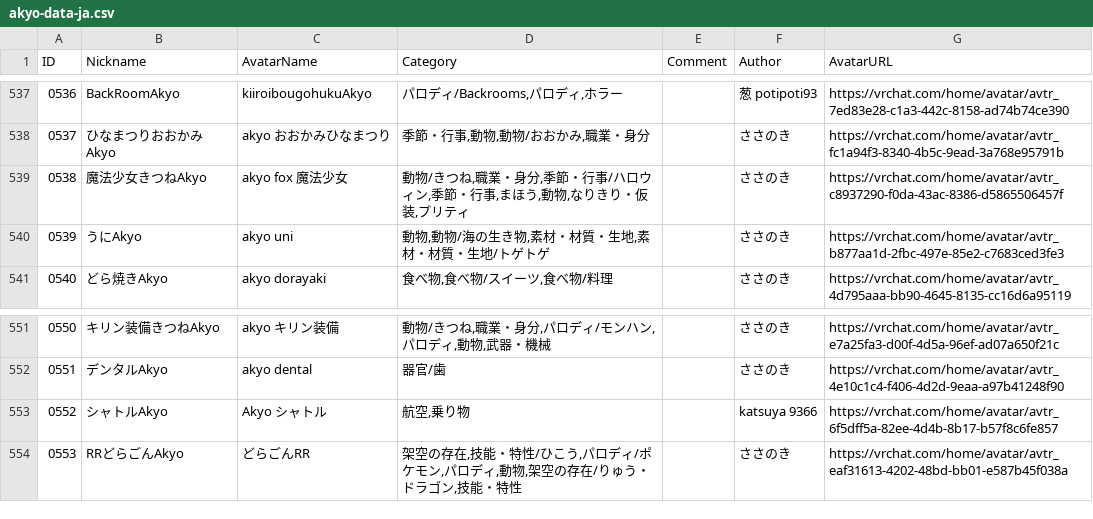
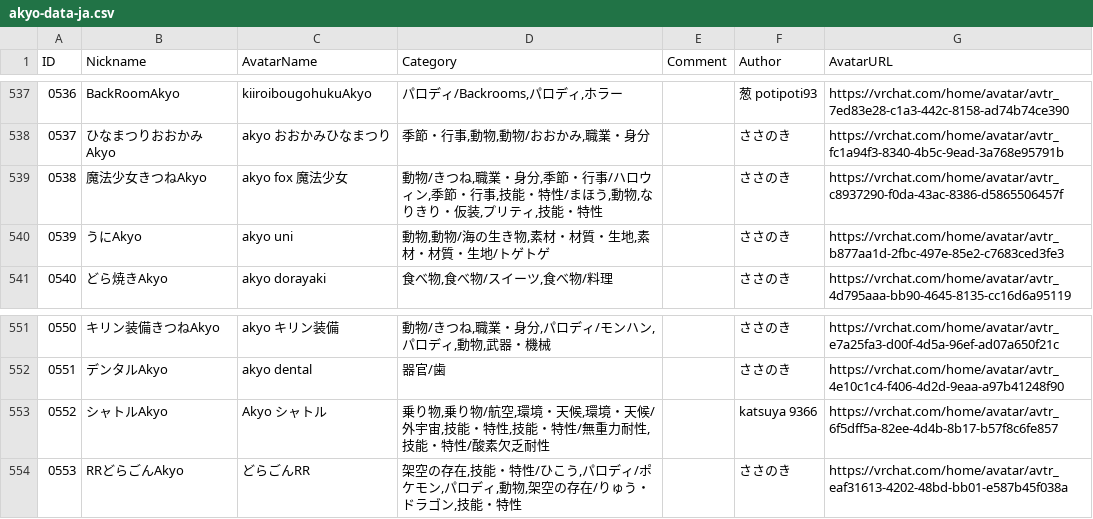
Before and after one commit to rad-vrc/Akyodex, a CSV file: data/akyo-data-ja.csv, drawn as a sheet; only a part is shown, gaps mark what is left out; the diff covers the shown part only.

```diff
--- a/data/akyo-data-ja.csv
+++ b/data/akyo-data-ja.csv
@@ -538,3 +538,3 @@
 "0537","ひなまつりおおかみAkyo","akyo おおかみひなまつり","季節・行事,動物,動物/おおかみ,職業・身分",,"ささのき","https://vrchat.com/home/avatar/avtr_fc1a94f3-8340-4b5c-9ead-3a768e95791b"
-"0538","魔法少女きつねAkyo","akyo fox 魔法少女","動物/きつね,職業・身分,季節・行事/ハロウィン,季節・行事,まほう,動物,なりきり・仮装,プリティ",,"ささのき","https://vrchat.com/home/avatar/avtr_c8937290-f0da-43ac-8386-d5865506457f"
+"0538","魔法少女きつねAkyo","akyo fox 魔法少女","動物/きつね,職業・身分,季節・行事/ハロウィン,季節・行事,技能・特性/まほう,動物,なりきり・仮装,プリティ,技能・特性",,"ささのき","https://vrchat.com/home/avatar/avtr_c8937290-f0da-43ac-8386-d5865506457f"
 "0539","うにAkyo","akyo uni","動物,動物/海の生き物,素材・材質・生地,素材・材質・生地/トゲトゲ",,"ささのき","https://vrchat.com/home/avatar/avtr_b877aa1d-2fbc-497e-85e2-c7683ced3fe3"
@@ -552,3 +552,3 @@
 "0551","デンタルAkyo","akyo dental","器官/歯",,"ささのき","https://vrchat.com/home/avatar/avtr_4e10c1c4-f406-4d2d-9eaa-a97b41248f90"
-"0552","シャトルAkyo","Akyo シャトル","航空,乗り物",,"katsuya 9366","https://vrchat.com/home/avatar/avtr_6f5dff5a-82ee-4d4b-8b17-b57f8c6fe857"
+"0552","シャトルAkyo","Akyo シャトル","乗り物,乗り物/航空,環境・天候,環境・天候/外宇宙,技能・特性,技能・特性/無重力耐性,技能・特性/酸素欠乏耐性",,"katsuya 9366","https://vrchat.com/home/avatar/avtr_6f5dff5a-82ee-4d4b-8b17-b57f8c6fe857"
 "0553","RRどらごんAkyo","どらごんRR","架空の存在,技能・特性/ひこう,パロディ/ポケモン,パロディ,動物,架空の存在/りゅう・ドラゴン,技能・特性",,"ささのき","https://vrchat.com/home/avatar/avtr_eaf31613-4202-48bd-bb01-e587b45f038a"
```
Also changed, not shown: 7 edited cells elsewhere in this file, data/akyo-data-en.csv, 3 other files.
